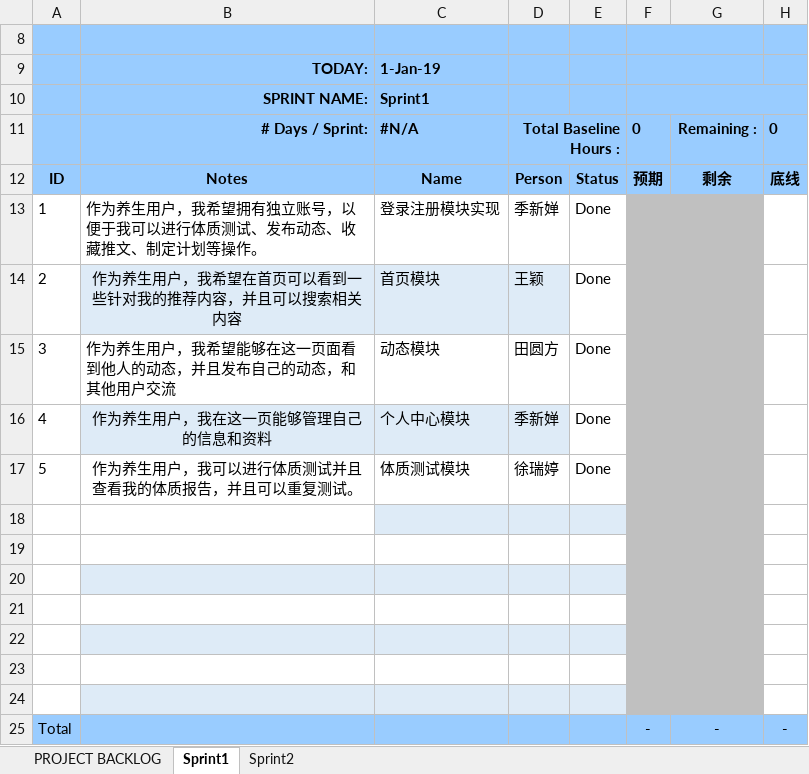
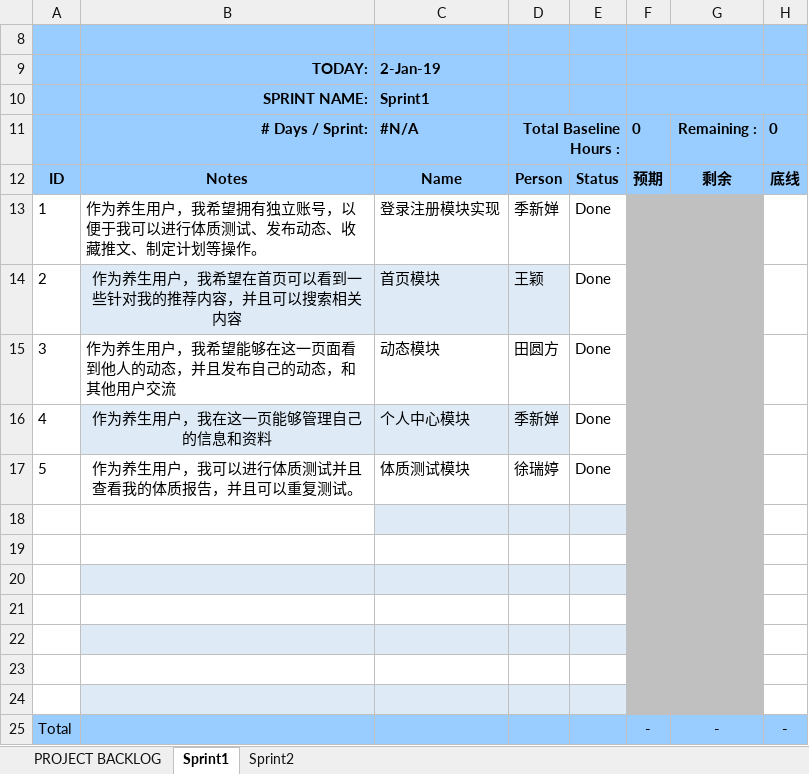
Before and after one commit to jixinchan/ToBeBetter, an Excel workbook: project/Backlog.xlsx, sheet Sprint1, drawn as a sheet; only a part is shown; values as stored, in another font and other column widths than the file's, no borders; conditional formats not drawn; the diff names each change by its address in the sheet, - before the commit and + after, or states it on an @@ line.

```diff
--- a/project/Backlog.xlsx (sheet Sprint1)
+++ b/project/Backlog.xlsx (sheet Sprint1)
-C9: 1-Jan-19
+C9: 2-Jan-19
```
Also changed, not shown: sheet PROJECT BACKLOG, sheet Sprint2.
